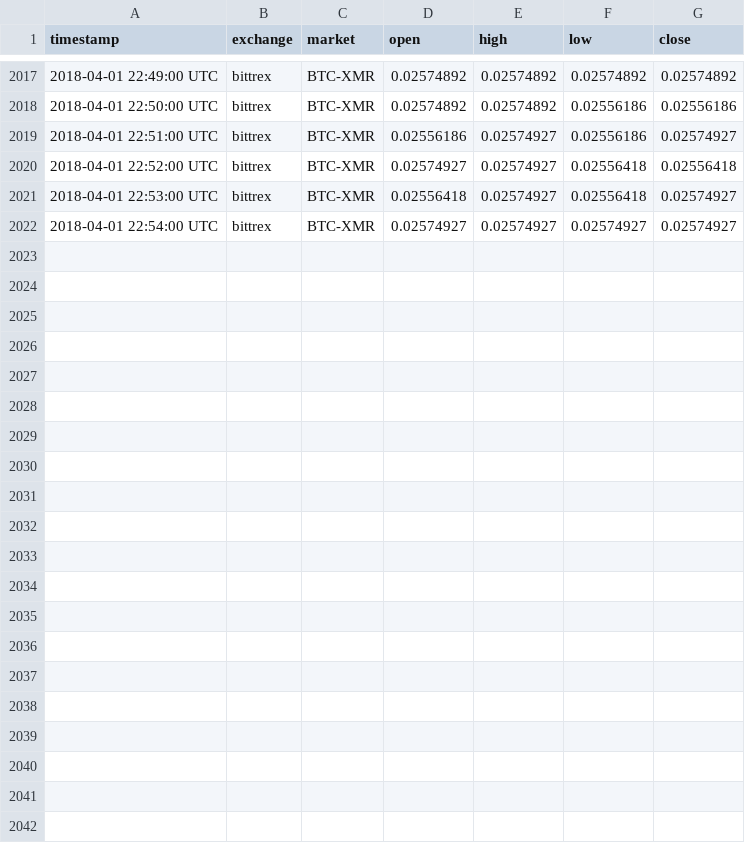
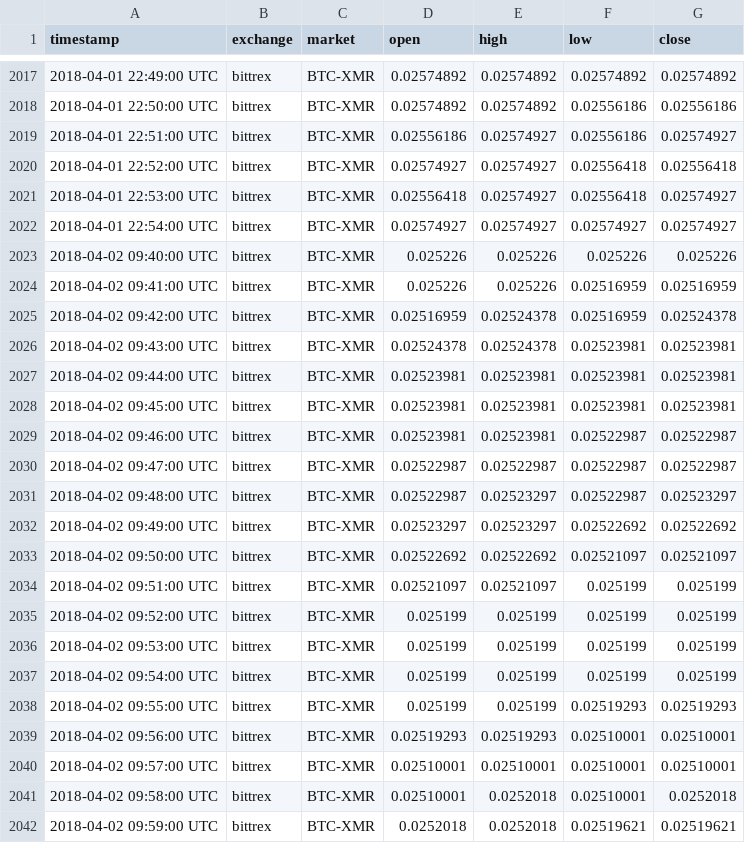
Before and after one commit to tmestdagh/crypto-prices-cache, a CSV file: bittrex_BTC-XMR.csv, drawn as a sheet; only a part is shown, gaps mark what is left out.

```diff
--- a/bittrex_BTC-XMR.csv
+++ b/bittrex_BTC-XMR.csv
@@ -2022 +2022,21 @@ timestamp,exchange,market,open,high,low,close
 2018-04-01 22:54:00 UTC,bittrex,BTC-XMR,0.02574927,0.02574927,0.02574927,0.02574927
+2018-04-02 09:40:00 UTC,bittrex,BTC-XMR,0.025226,0.025226,0.025226,0.025226
+2018-04-02 09:41:00 UTC,bittrex,BTC-XMR,0.025226,0.025226,0.02516959,0.02516959
+2018-04-02 09:42:00 UTC,bittrex,BTC-XMR,0.02516959,0.02524378,0.02516959,0.02524378
+2018-04-02 09:43:00 UTC,bittrex,BTC-XMR,0.02524378,0.02524378,0.02523981,0.02523981
+2018-04-02 09:44:00 UTC,bittrex,BTC-XMR,0.02523981,0.02523981,0.02523981,0.02523981
+2018-04-02 09:45:00 UTC,bittrex,BTC-XMR,0.02523981,0.02523981,0.02523981,0.02523981
+2018-04-02 09:46:00 UTC,bittrex,BTC-XMR,0.02523981,0.02523981,0.02522987,0.02522987
+2018-04-02 09:47:00 UTC,bittrex,BTC-XMR,0.02522987,0.02522987,0.02522987,0.02522987
+2018-04-02 09:48:00 UTC,bittrex,BTC-XMR,0.02522987,0.02523297,0.02522987,0.02523297
+2018-04-02 09:49:00 UTC,bittrex,BTC-XMR,0.02523297,0.02523297,0.02522692,0.02522692
+2018-04-02 09:50:00 UTC,bittrex,BTC-XMR,0.02522692,0.02522692,0.02521097,0.02521097
+2018-04-02 09:51:00 UTC,bittrex,BTC-XMR,0.02521097,0.02521097,0.025199,0.025199
+2018-04-02 09:52:00 UTC,bittrex,BTC-XMR,0.025199,0.025199,0.025199,0.025199
+2018-04-02 09:53:00 UTC,bittrex,BTC-XMR,0.025199,0.025199,0.025199,0.025199
+2018-04-02 09:54:00 UTC,bittrex,BTC-XMR,0.025199,0.025199,0.025199,0.025199
+2018-04-02 09:55:00 UTC,bittrex,BTC-XMR,0.025199,0.025199,0.02519293,0.02519293
+2018-04-02 09:56:00 UTC,bittrex,BTC-XMR,0.02519293,0.02519293,0.02510001,0.02510001
+2018-04-02 09:57:00 UTC,bittrex,BTC-XMR,0.02510001,0.02510001,0.02510001,0.02510001
+2018-04-02 09:58:00 UTC,bittrex,BTC-XMR,0.02510001,0.0252018,0.02510001,0.0252018
+2018-04-02 09:59:00 UTC,bittrex,BTC-XMR,0.0252018,0.0252018,0.02519621,0.02519621
```
Also changed, not shown: bitfinex_USD-BTC.csv, bittrex_BTC-ADA.csv, 3 other files.
